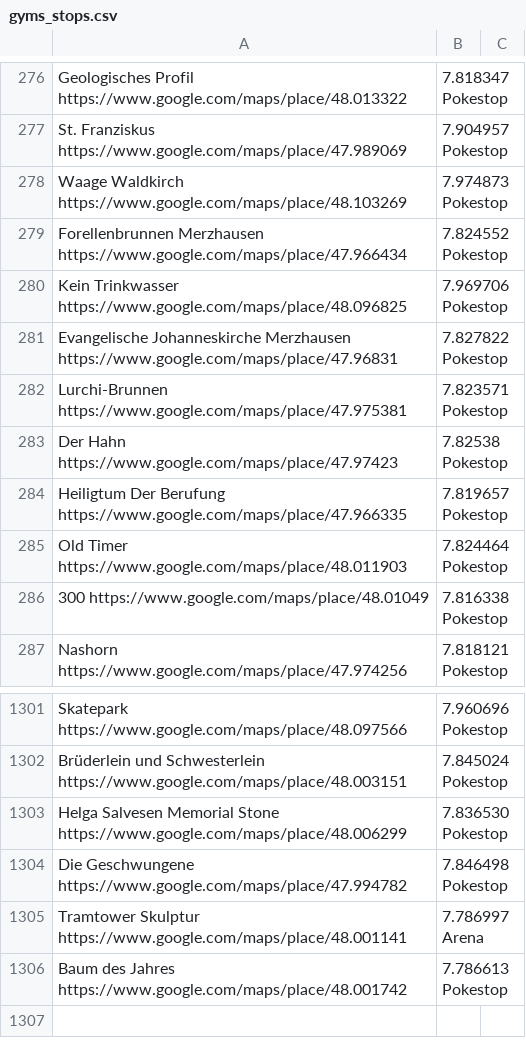
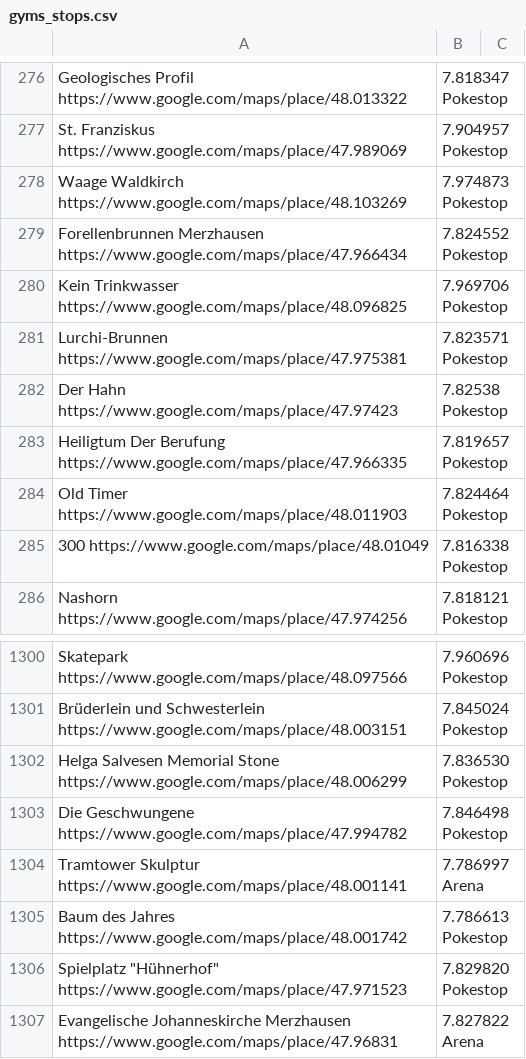
Before and after one commit to Breee/raidquaza, a CSV file: gyms_stops.csv, drawn as a sheet; only a part is shown, gaps mark what is left out; removed rows and columns are numbered as before the commit, all else as after; the diff names each change by its address in the sheet, - before the commit and + after, or states it on an @@ line.

Commit message:
new stop: Spielplatz Hühnerhof
Evangelische Johanneskirche Merzhausen is now an arena

```diff
--- a/gyms_stops.csv
+++ b/gyms_stops.csv
-row 281: Evangelische Johanneskirche Merzhausen https://www.google.com/maps/place/47.96831 | 7.827822 Pokestop
+row 1306: Spielplatz "Hühnerhof" https://www.google.com/maps/place/47.971523 | 7.829820 Pokestop
+row 1307: Evangelische Johanneskirche Merzhausen https://www.google.com/maps/place/47.96831 | 7.827822 Arena
```
